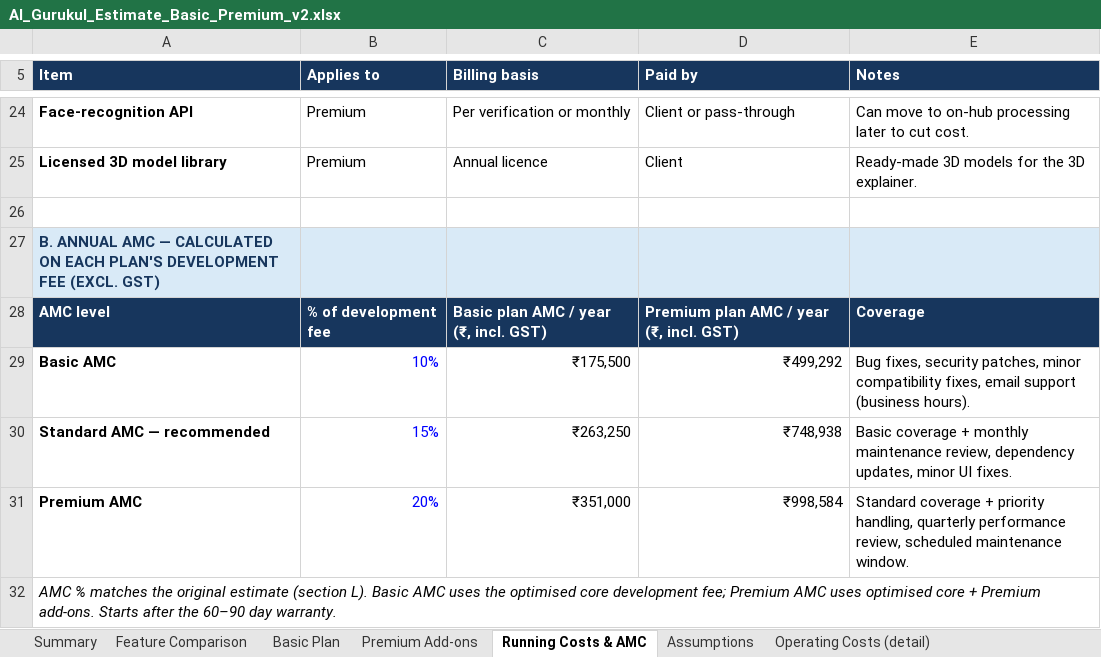
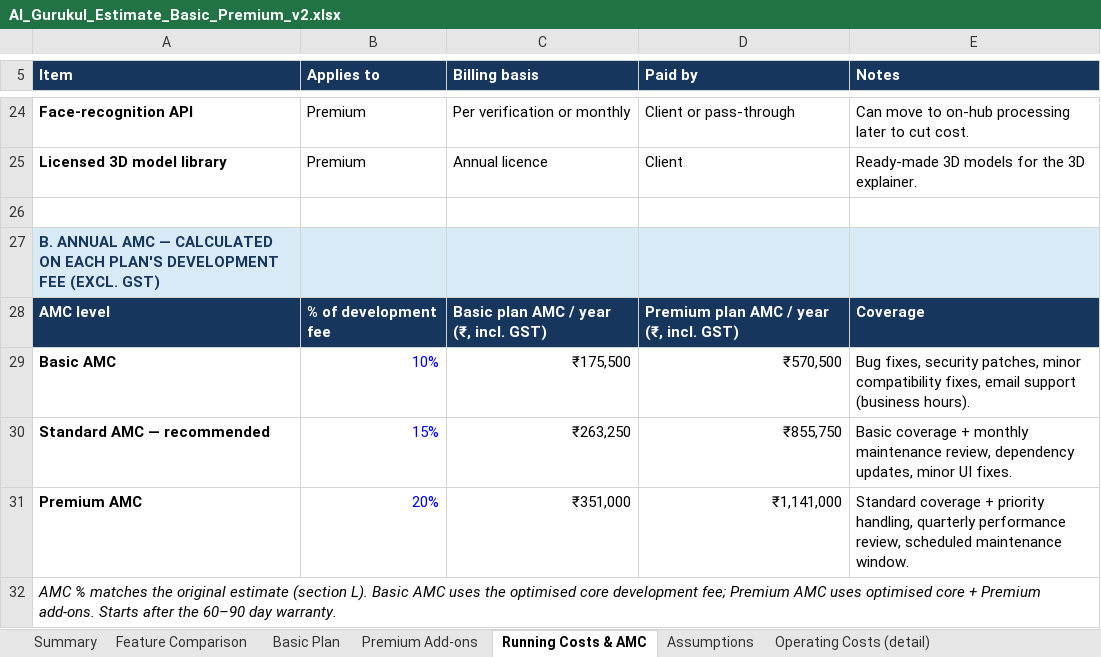
Before and after one commit to yatindradhurwe/yjtechnosoft, an Excel workbook: AI_Gurukul_Estimate_Basic_Premium_v2.xlsx, sheet Running Costs & AMC, drawn as a sheet; only a part is shown, gaps mark what is left out; values as stored, in another font and other column widths than the file's, no borders; the diff names each change by its address in the sheet, - before the commit and + after, or states it on an @@ line.

```diff
--- a/AI_Gurukul_Estimate_Basic_Premium_v2.xlsx (sheet Running Costs & AMC)
+++ b/AI_Gurukul_Estimate_Basic_Premium_v2.xlsx (sheet Running Costs & AMC)
-D29 (Paid by): ₹499,292
+D29 (Paid by): ₹570,500
-D30 (Paid by): ₹748,938
+D30 (Paid by): ₹855,750
-D31 (Paid by): ₹998,584
+D31 (Paid by): ₹1,141,000
```
Also changed, not shown: sheet Premium Add-ons, sheet Summary, sheet Assumptions, sheet Feature Comparison, formulas that keep their value.
